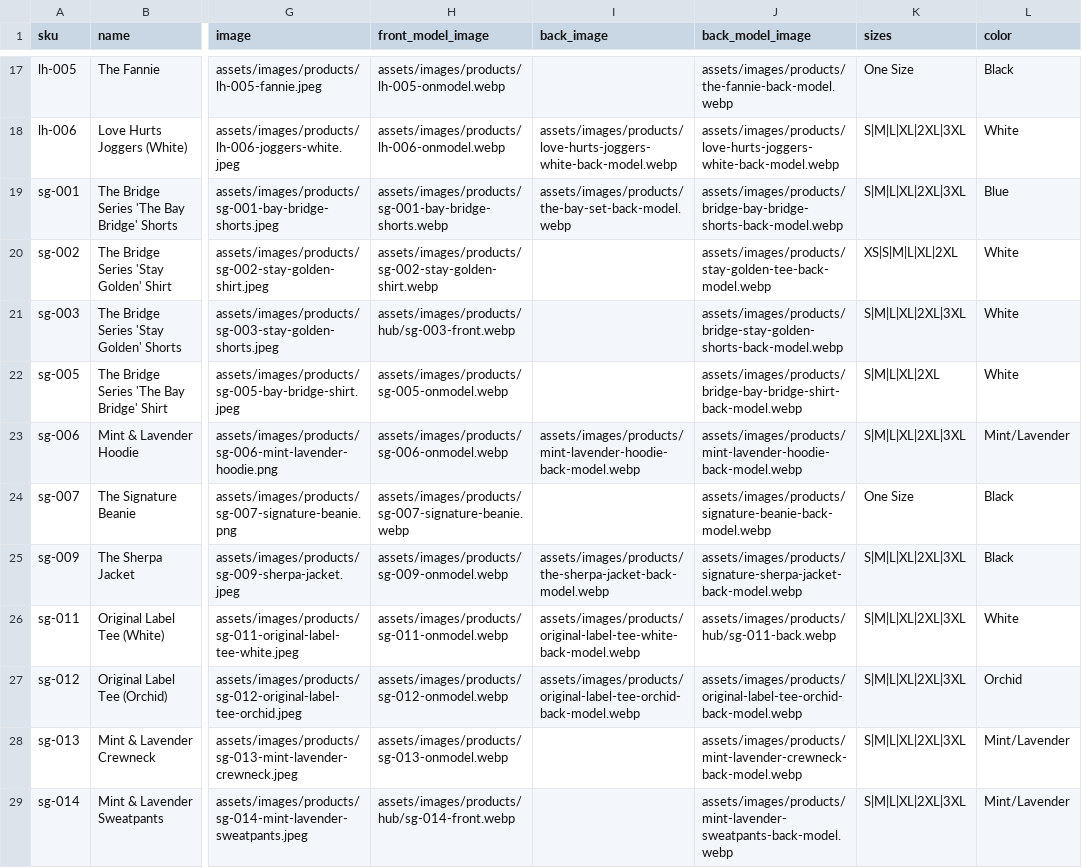
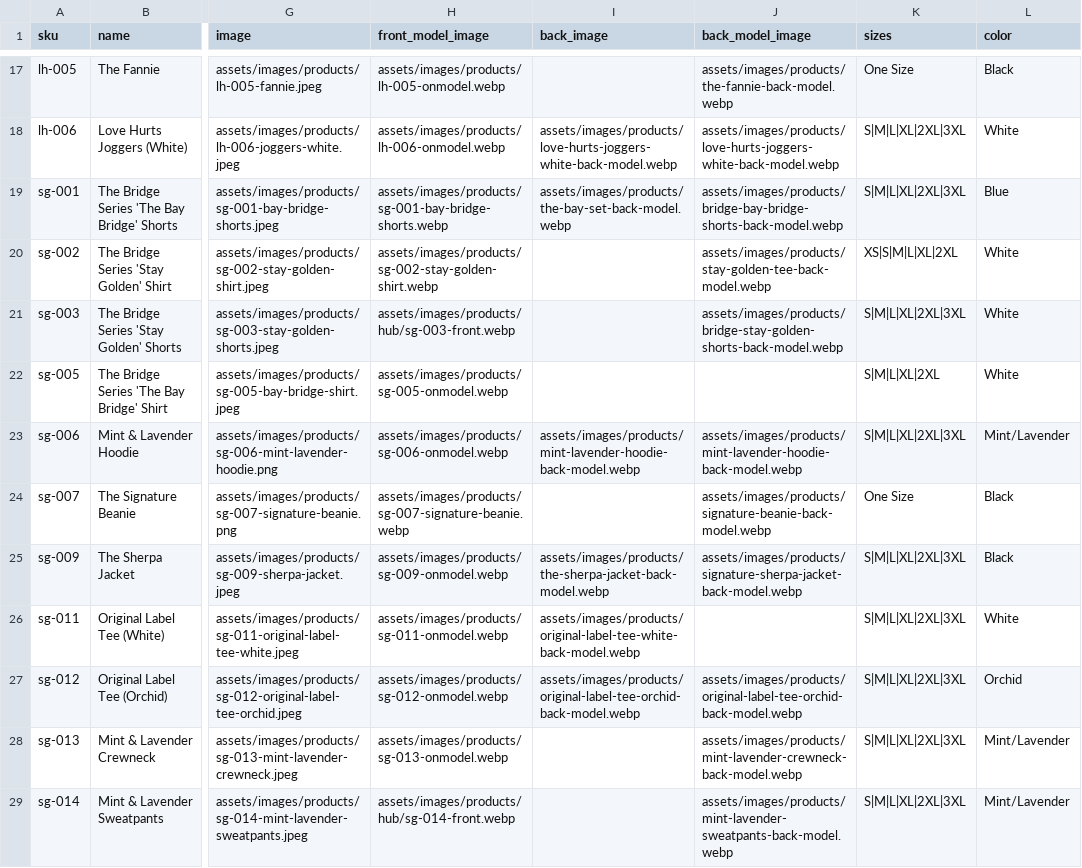
Before and after one commit to SkyyRoseCo/DevSkyy, a CSV file: wordpress-theme/skyyrose-flagship/data/skyyrose-catalog.csv, drawn as a sheet; only a part is shown, gaps mark what is left out; the diff covers the shown part only; the diff names each change by its address in the sheet, - before the commit and + after, or states it on an @@ line.

Commit message:
fix(catalog): reconcile misleading fit fields and rear image bindings

```diff
--- a/wordpress-theme/skyyrose-flagship/data/skyyrose-catalog.csv
+++ b/wordpress-theme/skyyrose-flagship/data/skyyrose-catalog.csv
-J22 (back_model_image): assets/images/products/bridge-bay-bridge-shirt-back-model.webp
+J22 (back_model_image): (empty)
-J26 (back_model_image): assets/images/products/hub/sg-011-back.webp
+J26 (back_model_image): (empty)
```
Also changed, not shown: 5 edited cells elsewhere in this file, 16 other files.
